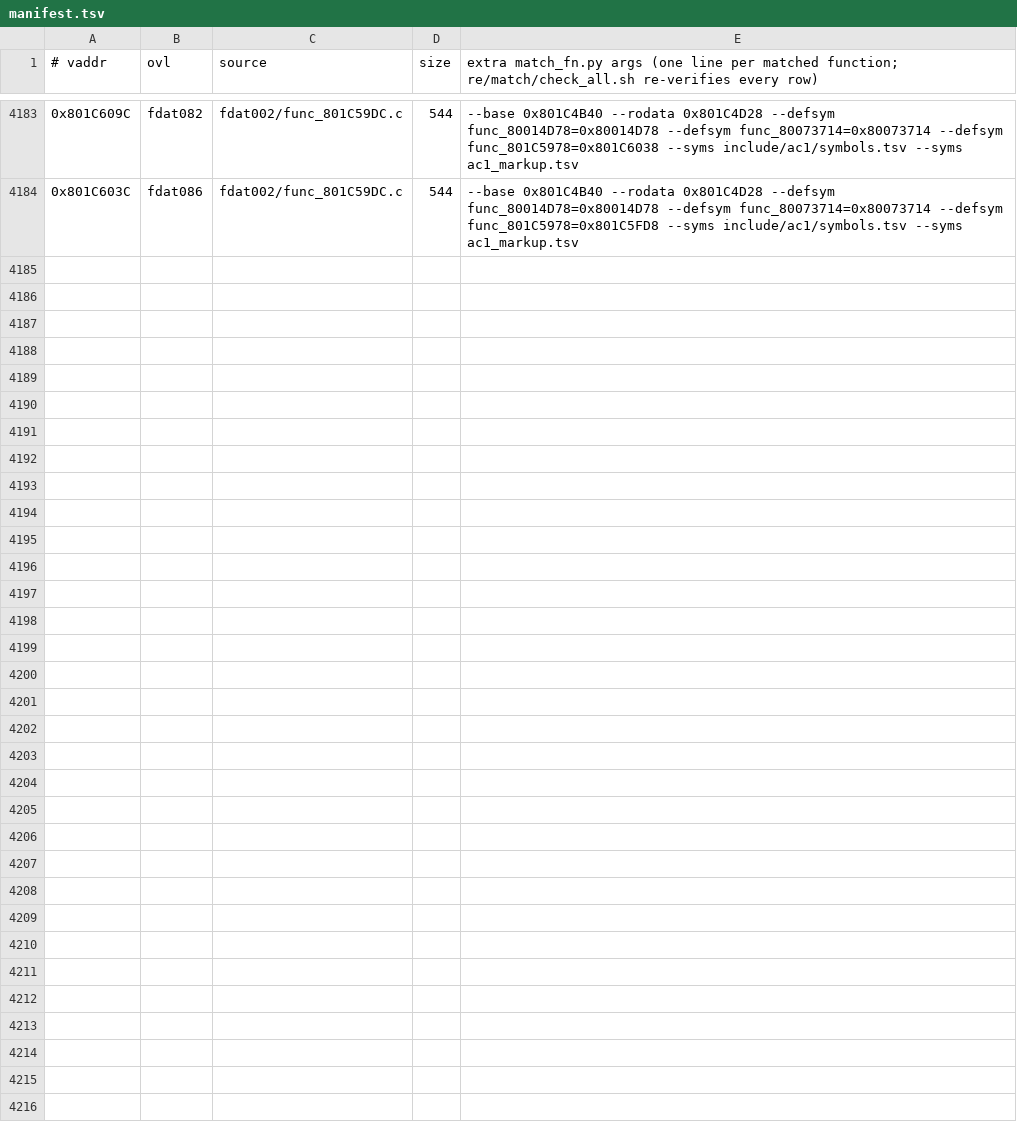
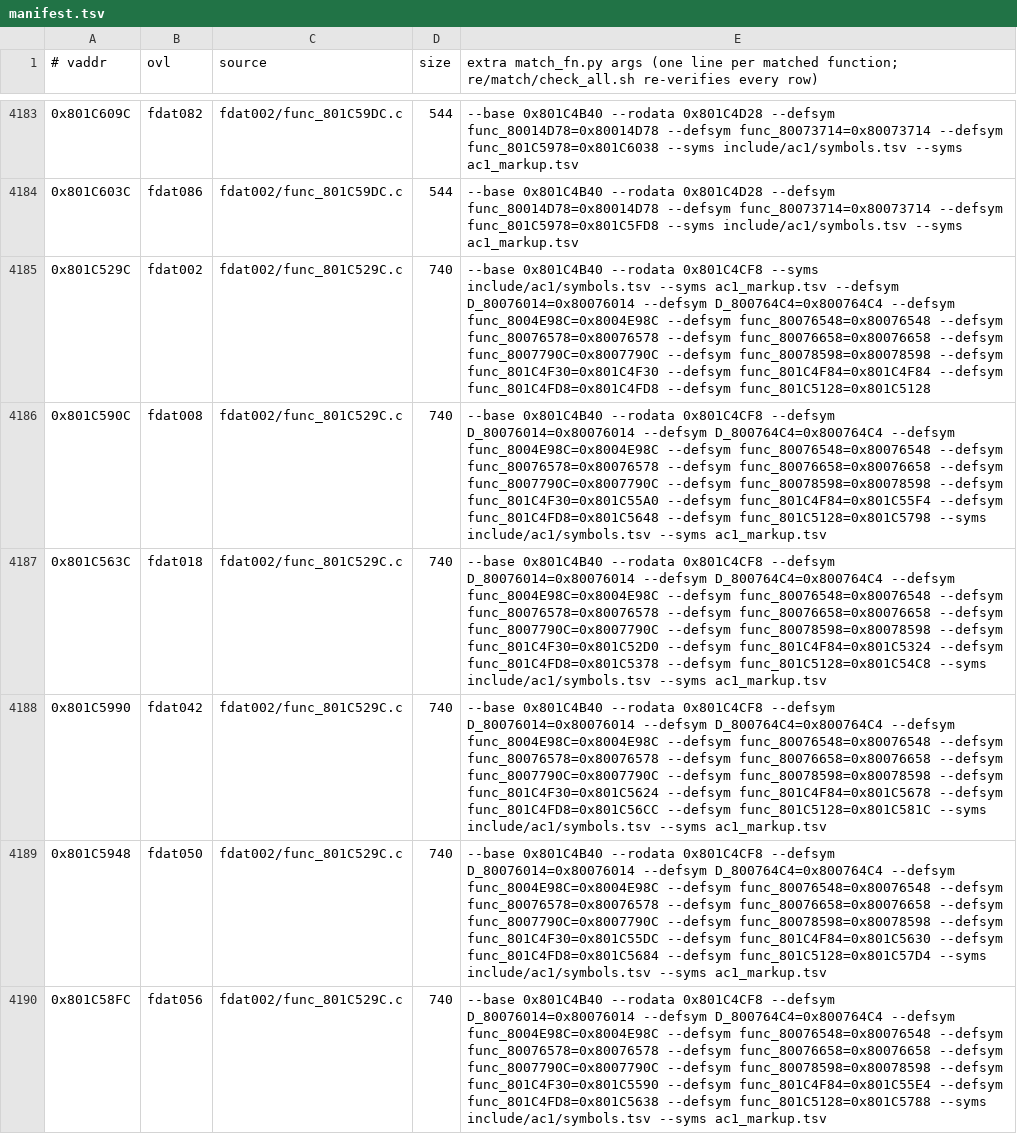
Before and after one commit to byroweb/AC1_RE, a TSV file: re/match/manifest.tsv, drawn as a sheet; only a part is shown, gaps mark what is left out; the diff covers the shown part only; the diff names each change by its address in the sheet, - before the commit and + after, or states it on an @@ line.

```diff
--- a/re/match/manifest.tsv
+++ b/re/match/manifest.tsv
+row 4185: 0x801C529C | fdat002 | fdat002/func_801C529C.c | 740 | --base 0x801C4B40 --rodata 0x801C4CF8 --syms include/ac1/symbols.tsv --syms ac1_markup.tsv --defsym D_80076014=0x80076014 --defsym D_800764C4=0x800764C4 --defsym func_8004E98C=0x8004E98C --defsym func_80076548=0x80076548 --defsym func_80076578=0x80076578 --defsym func_80076658=0x80076658 --defsym func_8007790C=0x8007790C --defsym func_80078598=0x80078598 --defsym func_801C4F30=0x801C4F30 --defsym func_801C4F84=0x801C4F84 --defsym func_801C4FD8=0x801C4FD8 --defsym func_801C5128=0x801C5128
+row 4186: 0x801C590C | fdat008 | fdat002/func_801C529C.c | 740 | --base 0x801C4B40 --rodata 0x801C4CF8 --defsym D_80076014=0x80076014 --defsym D_800764C4=0x800764C4 --defsym func_8004E98C=0x8004E98C --defsym func_80076548=0x80076548 --defsym func_80076578=0x80076578 --defsym func_80076658=0x80076658 --defsym func_8007790C=0x8007790C --defsym func_80078598=0x80078598 --defsym func_801C4F30=0x801C55A0 --defsym func_801C4F84=0x801C55F4 --defsym func_801C4FD8=0x801C5648 --defsym func_801C5128=0x801C5798 --syms include/ac1/symbols.tsv --syms ac1_markup.tsv
+row 4187: 0x801C563C | fdat018 | fdat002/func_801C529C.c | 740 | --base 0x801C4B40 --rodata 0x801C4CF8 --defsym D_80076014=0x80076014 --defsym D_800764C4=0x800764C4 --defsym func_8004E98C=0x8004E98C --defsym func_80076548=0x80076548 --defsym func_80076578=0x80076578 --defsym func_80076658=0x80076658 --defsym func_8007790C=0x8007790C --defsym func_80078598=0x80078598 --defsym func_801C4F30=0x801C52D0 --defsym func_801C4F84=0x801C5324 --defsym func_801C4FD8=0x801C5378 --defsym func_801C5128=0x801C54C8 --syms include/ac1/symbols.tsv --syms ac1_markup.tsv
+row 4188: 0x801C5990 | fdat042 | fdat002/func_801C529C.c | 740 | --base 0x801C4B40 --rodata 0x801C4CF8 --defsym D_80076014=0x80076014 --defsym D_800764C4=0x800764C4 --defsym func_8004E98C=0x8004E98C --defsym func_80076548=0x80076548 --defsym func_80076578=0x80076578 --defsym func_80076658=0x80076658 --defsym func_8007790C=0x8007790C --defsym func_80078598=0x80078598 --defsym func_801C4F30=0x801C5624 --defsym func_801C4F84=0x801C5678 --defsym func_801C4FD8=0x801C56CC --defsym func_801C5128=0x801C581C --syms include/ac1/symbols.tsv --syms ac1_markup.tsv
+row 4189: 0x801C5948 | fdat050 | fdat002/func_801C529C.c | 740 | --base 0x801C4B40 --rodata 0x801C4CF8 --defsym D_80076014=0x80076014 --defsym D_800764C4=0x800764C4 --defsym func_8004E98C=0x8004E98C --defsym func_80076548=0x80076548 --defsym func_80076578=0x80076578 --defsym func_80076658=0x80076658 --defsym func_8007790C=0x8007790C --defsym func_80078598=0x80078598 --defsym func_801C4F30=0x801C55DC --defsym func_801C4F84=0x801C5630 --defsym func_801C4FD8=0x801C5684 --defsym func_801C5128=0x801C57D4 --syms include/ac1/symbols.tsv --syms ac1_markup.tsv
+row 4190: 0x801C58FC | fdat056 | fdat002/func_801C529C.c | 740 | --base 0x801C4B40 --rodata 0x801C4CF8 --defsym D_80076014=0x80076014 --defsym D_800764C4=0x800764C4 --defsym func_8004E98C=0x8004E98C --defsym func_80076548=0x80076548 --defsym func_80076578=0x80076578 --defsym func_80076658=0x80076658 --defsym func_8007790C=0x8007790C --defsym func_80078598=0x80078598 --defsym func_801C4F30=0x801C5590 --defsym func_801C4F84=0x801C55E4 --defsym func_801C4FD8=0x801C5638 --defsym func_801C5128=0x801C5788 --syms include/ac1/symbols.tsv --syms ac1_markup.tsv
```
Also changed, not shown: 5 added rows elsewhere in this file, re/match/twin_replay.tsv, tools/loop/ledger.tsv, 1 other file.
